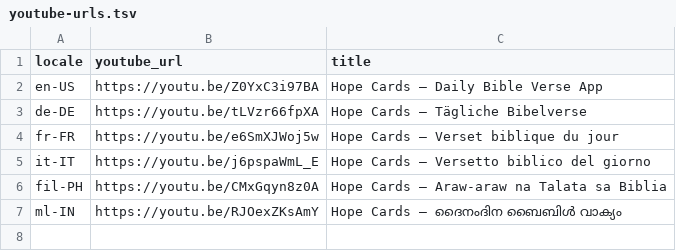
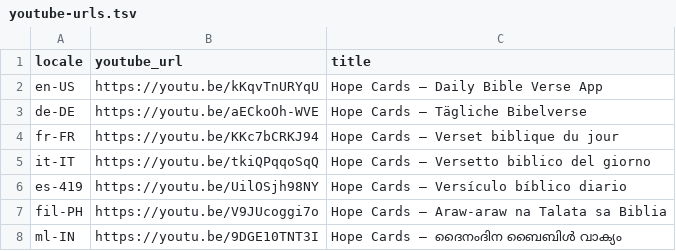
Before and after one commit to andesnoraa/hope-cards-android, a TSV file: assets/store/videos/youtube-urls.tsv, drawn as a sheet.

Commit message:
Update localized Hope Cards promo video links

```diff
--- a/assets/store/videos/youtube-urls.tsv
+++ b/assets/store/videos/youtube-urls.tsv
@@ -1,7 +1,8 @@
 locale	youtube_url	title
-en-US	https://youtu.be/Z0YxC3i97BA	Hope Cards – Daily Bible Verse App
-de-DE	https://youtu.be/tLVzr66fpXA	Hope Cards – Tägliche Bibelverse
-fr-FR	https://youtu.be/e6SmXJWoj5w	Hope Cards – Verset biblique du jour
-it-IT	https://youtu.be/j6pspaWmL_E	Hope Cards – Versetto biblico del giorno
-fil-PH	https://youtu.be/CMxGqyn8z0A	Hope Cards – Araw-araw na Talata sa Biblia
-ml-IN	https://youtu.be/RJOexZKsAmY	Hope Cards – ദൈനംദിന ബൈബിൾ വാക്യം
+en-US	https://youtu.be/kKqvTnURYqU	Hope Cards – Daily Bible Verse App
+de-DE	https://youtu.be/aECkoOh-WVE	Hope Cards – Tägliche Bibelverse
+fr-FR	https://youtu.be/KKc7bCRKJ94	Hope Cards – Verset biblique du jour
+it-IT	https://youtu.be/tkiQPqqoSqQ	Hope Cards – Versetto biblico del giorno
+es-419	https://youtu.be/UilOSjh98NY	Hope Cards – Versículo bíblico diario
+fil-PH	https://youtu.be/V9JUcoggi7o	Hope Cards – Araw-araw na Talata sa Biblia
+ml-IN	https://youtu.be/9DGE10TNT3I	Hope Cards – ദൈനംദിന ബൈബിൾ വാക്യം
```
